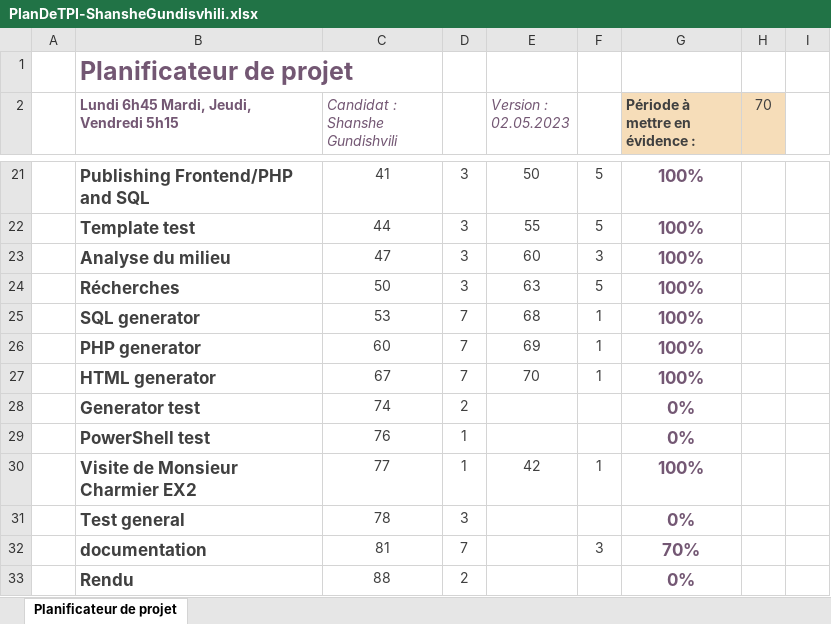
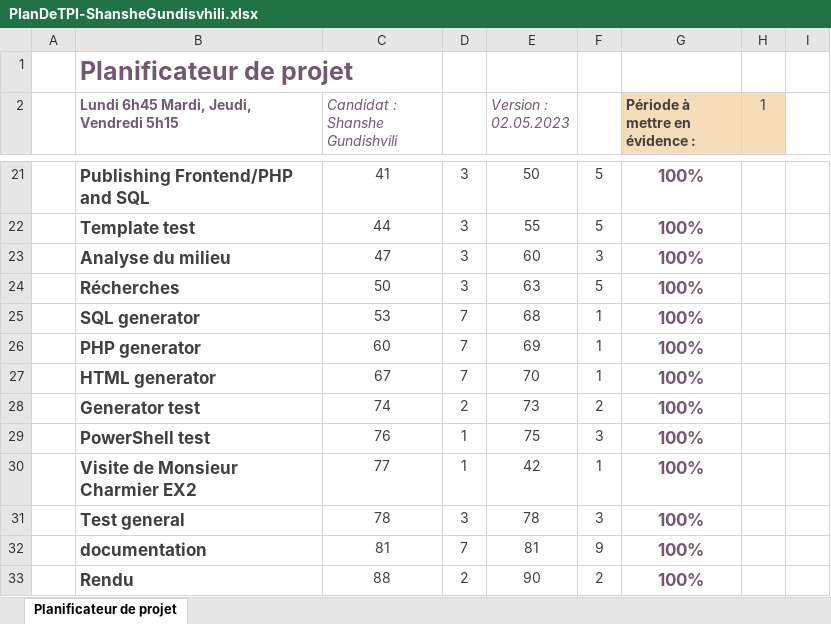
Before and after one commit to ShansheGundishvili/PHPModel, an Excel workbook: Documentation/Journal&Plan/PlanDeTPI-ShansheGundisvhili.xlsx, sheet Planificateur de projet, drawn as a sheet; only a part is shown, gaps mark what is left out; values as stored, in another font and other column widths than the file's, no borders; conditional formats not drawn; the diff names each change by its address in the sheet, - before the commit and + after, or states it on an @@ line.

```diff
--- a/Documentation/Journal&Plan/PlanDeTPI-ShansheGundisvhili.xlsx (sheet Planificateur de projet)
+++ b/Documentation/Journal&Plan/PlanDeTPI-ShansheGundisvhili.xlsx (sheet Planificateur de projet)
-H2: 70
+H2: 1
-E28 (Version : 02.05.2023): (empty)
+E28 (Version : 02.05.2023): 73
-F28: (empty)
+F28: 2
-G28:G29 (Période à mettre en évidence :): 0%
+G28:G29 (Période à mettre en évidence :): 100%
-E29 (Version : 02.05.2023): (empty)
+E29 (Version : 02.05.2023): 75
-F29: (empty)
+F29: 3
-E31 (Version : 02.05.2023): (empty)
+E31 (Version : 02.05.2023): 78
-F31: (empty)
+F31: 3
-G31 (Période à mettre en évidence :): 0%
+G31 (Période à mettre en évidence :): 100%
-E32 (Version : 02.05.2023): (empty)
+E32 (Version : 02.05.2023): 81
-F32: 3
+F32: 9
-G32 (Période à mettre en évidence :): 70%
+G32 (Période à mettre en évidence :): 100%
-E33 (Version : 02.05.2023): (empty)
+E33 (Version : 02.05.2023): 90
-F33: (empty)
+F33: 2
-G33 (Période à mettre en évidence :): 0%
+G33 (Période à mettre en évidence :): 100%
```
Also changed, not shown: Documentation/Journal&Plan/JournalDeTravail-ShansheGundishvili.xlsx, 11 other files.
